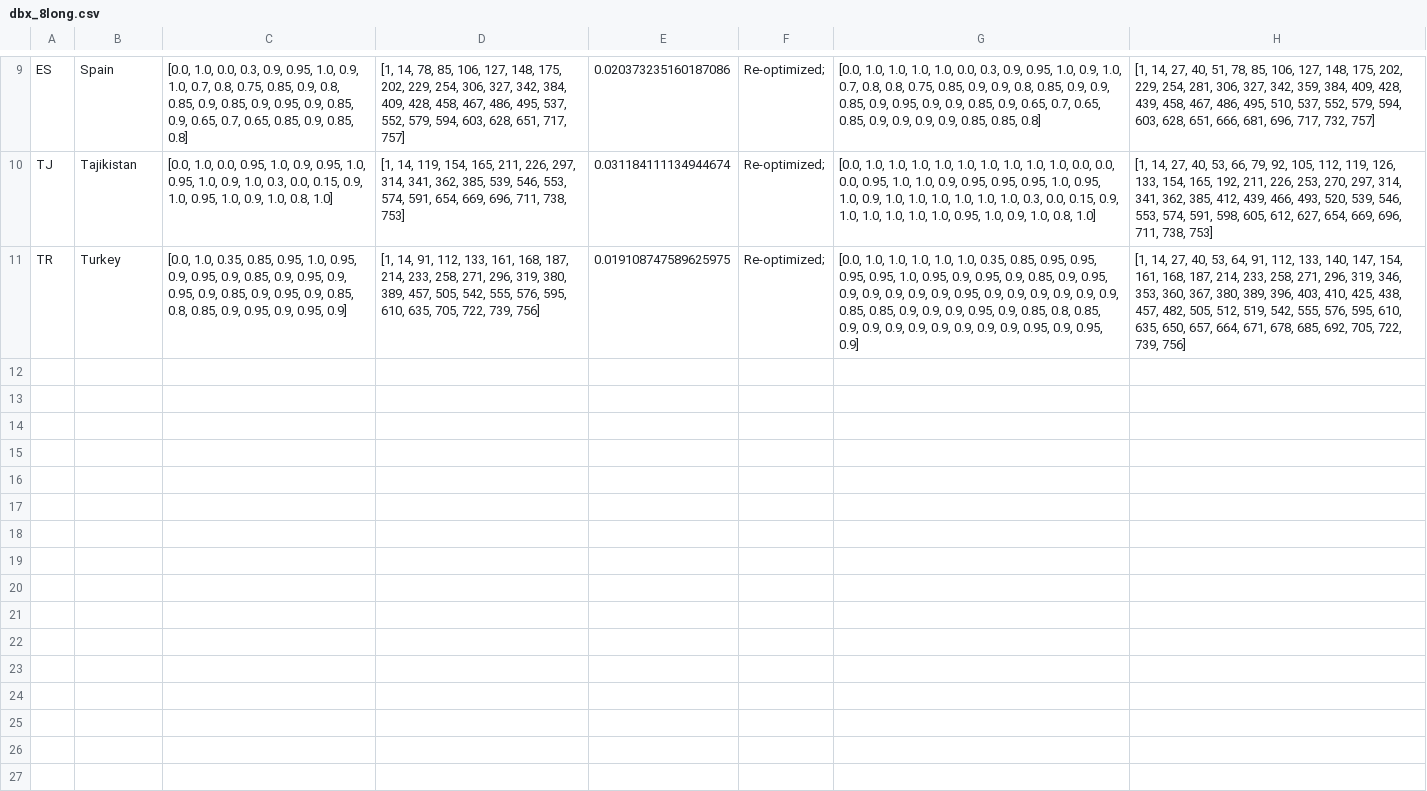
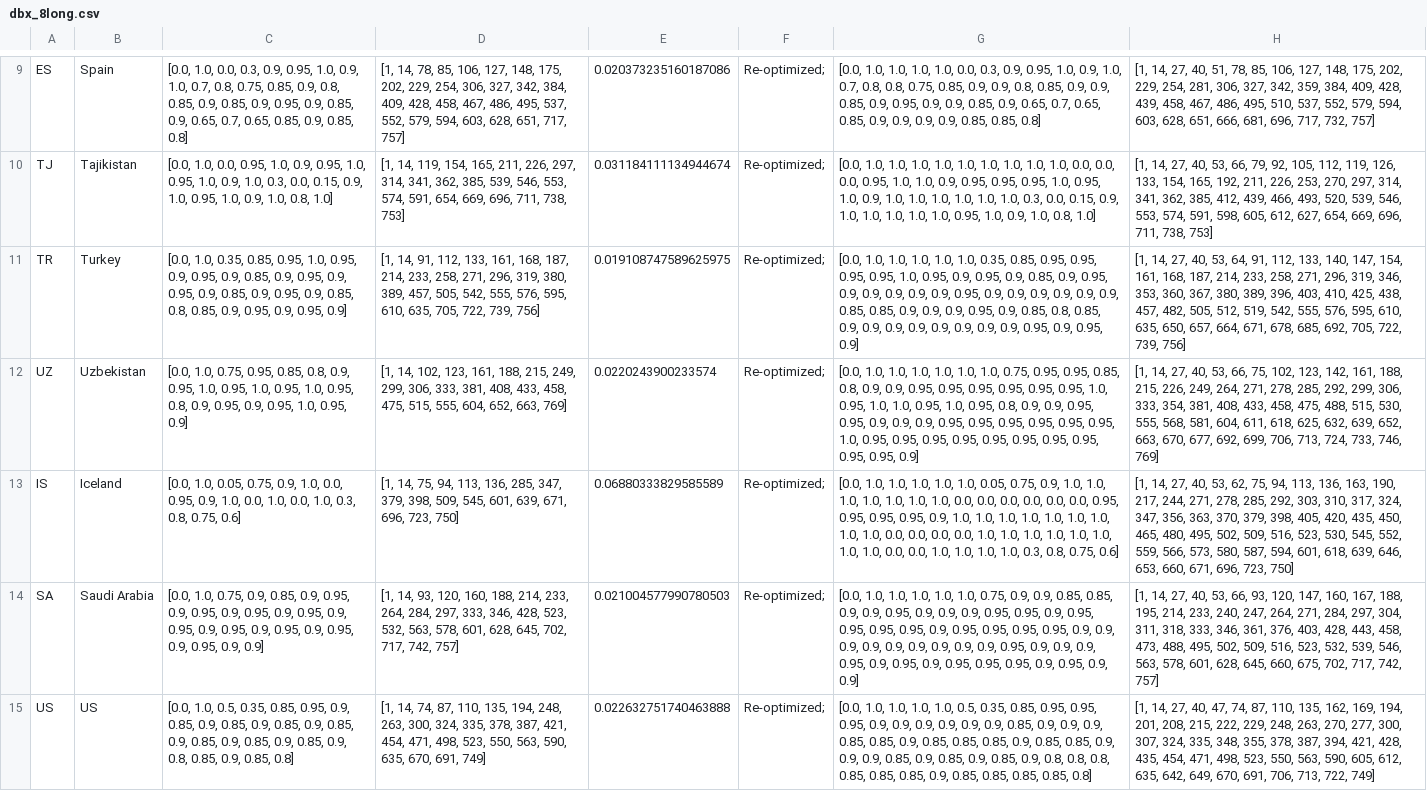
Before and after one commit to BlueBrain/covid-19-find, a CSV file: api/covid19find/simulation/results/dbx_8long.csv, drawn as a sheet; only a part is shown, gaps mark what is left out; the diff covers the shown part only; the diff names each change by its address in the sheet, - before the commit and + after, or states it on an @@ line.

Commit message:
New db1 and db2, Optimization and simulation changed to give better simulation of situations where infections rising very fast

```diff
--- a/api/covid19find/simulation/results/dbx_8long.csv
+++ b/api/covid19find/simulation/results/dbx_8long.csv
+row 12: UZ | Uzbekistan | [0.0, 1.0, 0.75, 0.95, 0.85, 0.8, 0.9, 0.95, 1.0, 0.95, 1.0, 0.95, 1.0, 0.95, 0.8, 0.9, 0.95, 0.9, 0.95, 1.0, 0.95, 0.9] | [1, 14, 102, 123, 161, 188, 215, 249, 299, 306, 333, 381, 408, 433, 458, 475, 515, 555, 604, 652, 663, 769] | 0.0220243900233574 | Re-optimized; | [0.0, 1.0, 1.0, 1.0, 1.0, 1.0, 1.0, 0.75, 0.95, 0.95, 0.85, 0.8, 0.9, 0.9, 0.95, 0.95, 0.95, 0.95, 0.95, 0.95, 1.0, 0.95, 1.0, 1.0, 0.95, 1.0, 0.95, 0.8, 0.9, 0.9, 0.95, 0.95, 0.9, 0.9, 0.9, 0.95, 0.95, 0.95, 0.95, 0.95, 0.95, 1.0, 0.95, 0.95, 0.95, 0.95, 0.95, 0.95, 0.95, 0.95, 0.95, 0.95, 0.9] | [1, 14, 27, 40, 53, 66, 75, 102, 123, 142, 161, 188, 215, 226, 249, 264, 271, 278, 285, 292, 299, 306, 333, 354, 381, 408, 433, 458, 475, 488, 515, 530, 555, 568, 581, 604, 611, 618, 625, 632, 639, 652, 663, 670, 677, 692, 699, 706, 713, 724, 733, 746, 769]
+row 13: IS | Iceland | [0.0, 1.0, 0.05, 0.75, 0.9, 1.0, 0.0, 0.95, 0.9, 1.0, 0.0, 1.0, 0.0, 1.0, 0.3, 0.8, 0.75, 0.6] | [1, 14, 75, 94, 113, 136, 285, 347, 379, 398, 509, 545, 601, 639, 671, 696, 723, 750] | 0.06880333829585589 | Re-optimized; | [0.0, 1.0, 1.0, 1.0, 1.0, 1.0, 0.05, 0.75, 0.9, 1.0, 1.0, 1.0, 1.0, 1.0, 1.0, 1.0, 0.0, 0.0, 0.0, 0.0, 0.0, 0.0, 0.95, 0.95, 0.95, 0.95, 0.9, 1.0, 1.0, 1.0, 1.0, 1.0, 1.0, 1.0, 1.0, 1.0, 0.0, 0.0, 0.0, 0.0, 1.0, 1.0, 1.0, 1.0, 1.0, 1.0, 1.0, 1.0, 0.0, 0.0, 1.0, 1.0, 1.0, 1.0, 0.3, 0.8, 0.75, 0.6] | [1, 14, 27, 40, 53, 62, 75, 94, 113, 136, 163, 190, 217, 244, 271, 278, 285, 292, 303, 310, 317, 324, 347, 356, 363, 370, 379, 398, 405, 420, 435, 450, 465, 480, 495, 502, 509, 516, 523, 530, 545, 552, 559, 566, 573, 580, 587, 594, 601, 618, 639, 646, 653, 660, 671, 696, 723, 750]
+row 14: SA | Saudi Arabia | [0.0, 1.0, 0.75, 0.9, 0.85, 0.9, 0.95, 0.9, 0.95, 0.9, 0.95, 0.9, 0.95, 0.9, 0.95, 0.9, 0.95, 0.9, 0.95, 0.9, 0.95, 0.9, 0.95, 0.9, 0.9] | [1, 14, 93, 120, 160, 188, 214, 233, 264, 284, 297, 333, 346, 428, 523, 532, 563, 578, 601, 628, 645, 702, 717, 742, 757] | 0.021004577990780503 | Re-optimized; | [0.0, 1.0, 1.0, 1.0, 1.0, 1.0, 0.75, 0.9, 0.9, 0.85, 0.85, 0.9, 0.9, 0.95, 0.9, 0.9, 0.9, 0.95, 0.95, 0.9, 0.95, 0.95, 0.95, 0.95, 0.9, 0.95, 0.95, 0.95, 0.95, 0.9, 0.9, 0.9, 0.9, 0.9, 0.9, 0.9, 0.9, 0.9, 0.95, 0.9, 0.9, 0.9, 0.95, 0.9, 0.95, 0.9, 0.95, 0.95, 0.95, 0.9, 0.95, 0.9, 0.9] | [1, 14, 27, 40, 53, 66, 93, 120, 147, 160, 167, 188, 195, 214, 233, 240, 247, 264, 271, 284, 297, 304, 311, 318, 333, 346, 361, 376, 403, 428, 443, 458, 473, 488, 495, 502, 509, 516, 523, 532, 539, 546, 563, 578, 601, 628, 645, 660, 675, 702, 717, 742, 757]
+row 15: US | US | [0.0, 1.0, 0.5, 0.35, 0.85, 0.95, 0.9, 0.85, 0.9, 0.85, 0.9, 0.85, 0.9, 0.85, 0.9, 0.85, 0.9, 0.85, 0.9, 0.85, 0.9, 0.8, 0.85, 0.9, 0.85, 0.8] | [1, 14, 74, 87, 110, 135, 194, 248, 263, 300, 324, 335, 378, 387, 421, 454, 471, 498, 523, 550, 563, 590, 635, 670, 691, 749] | 0.022632751740463888 | Re-optimized; | [0.0, 1.0, 1.0, 1.0, 1.0, 0.5, 0.35, 0.85, 0.95, 0.95, 0.95, 0.9, 0.9, 0.9, 0.9, 0.9, 0.9, 0.85, 0.9, 0.9, 0.9, 0.85, 0.85, 0.9, 0.85, 0.85, 0.85, 0.9, 0.85, 0.85, 0.9, 0.9, 0.9, 0.85, 0.9, 0.85, 0.9, 0.85, 0.9, 0.8, 0.8, 0.8, 0.85, 0.85, 0.85, 0.9, 0.85, 0.85, 0.85, 0.85, 0.8] | [1, 14, 27, 40, 47, 74, 87, 110, 135, 162, 169, 194, 201, 208, 215, 222, 229, 248, 263, 270, 277, 300, 307, 324, 335, 348, 355, 378, 387, 394, 421, 428, 435, 454, 471, 498, 523, 550, 563, 590, 605, 612, 635, 642, 649, 670, 691, 706, 713, 722, 749]
```
Also changed, not shown: 3 added rows elsewhere in this file, api/covid19find/simulation/results/dbx_0long.csv, api/covid19find/simulation/results/dbx_2long.csv, 19 other files.
